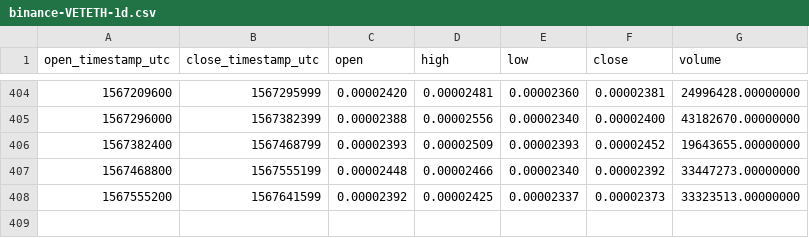
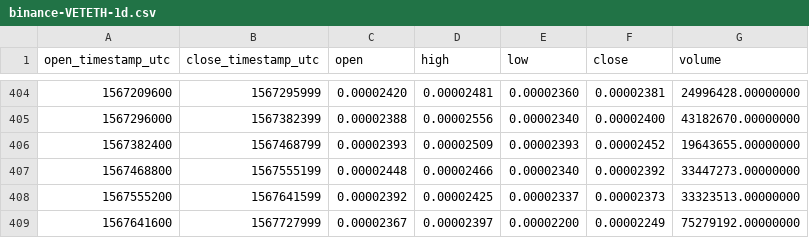
Before and after one commit to cryptobigbro/binance-VETETH, a CSV file: binance-VETETH-1d.csv, drawn as a sheet; only a part is shown, gaps mark what is left out; the diff names each change by its address in the sheet, - before the commit and + after, or states it on an @@ line.

```diff
--- a/binance-VETETH-1d.csv
+++ b/binance-VETETH-1d.csv
+row 409: 1567641600 | 1567727999 | 0.00002367 | 0.00002397 | 0.00002200 | 0.00002249 | 75279192.00000000
```
Also changed, not shown: binance-VETETH-1h.csv.
